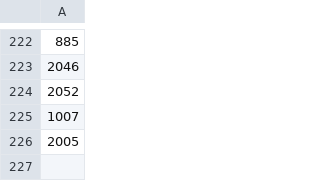
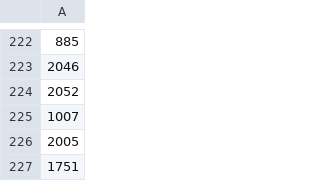
Before and after one commit to shellylac/hadley_freebot, a CSV file: Code/Data/rows_tweeted.csv, drawn as a sheet; only a part is shown, gaps mark what is left out; the diff names each change by its address in the sheet, - before the commit and + after, or states it on an @@ line.

```diff
--- a/Code/Data/rows_tweeted.csv
+++ b/Code/Data/rows_tweeted.csv
+row 227: 1751
```
